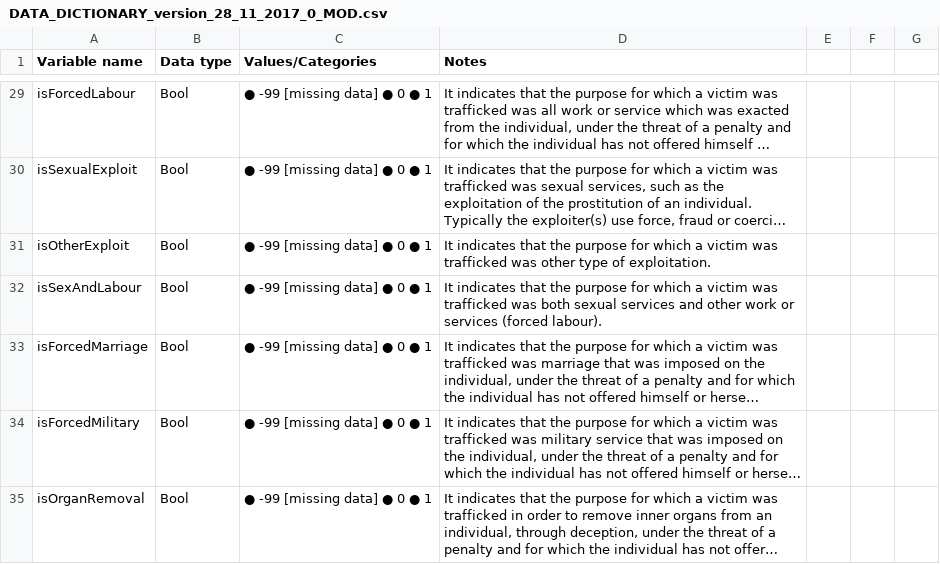
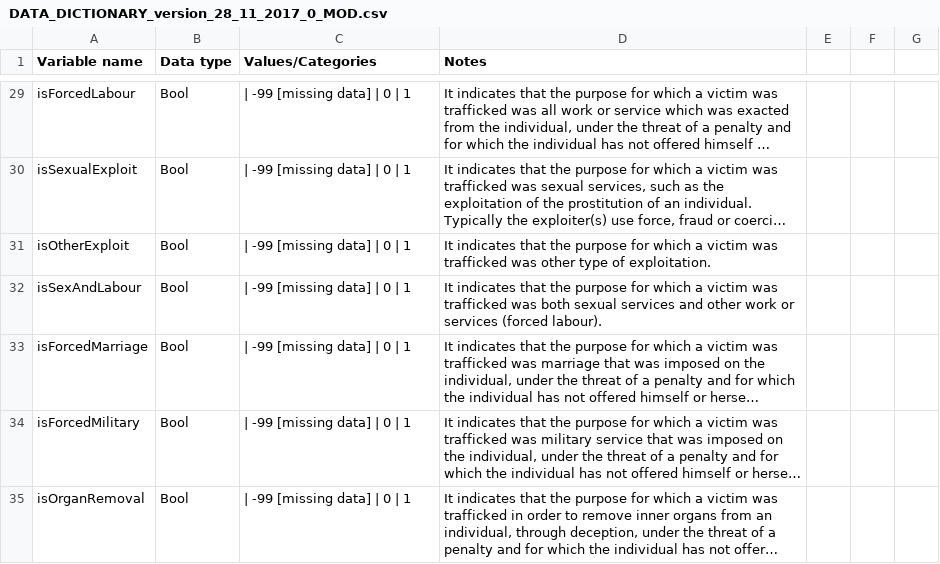
Before and after one commit to elleincheng/datasets_repo, a CSV file: DATA_DICTIONARY_version_28_11_2017_0_MOD.csv, drawn as a sheet; only a part is shown, gaps mark what is left out; long unchanged cells end in …; the diff covers the shown part only; the diff names each change by its address in the sheet, - before the commit and + after, or states it on an @@ line.

Commit message:
uploading CTDC Data Dictionary - 2nd try!

```diff
--- a/DATA_DICTIONARY_version_28_11_2017_0_MOD.csv
+++ b/DATA_DICTIONARY_version_28_11_2017_0_MOD.csv
-C29:C35 (Values/Categories): ● -99 [missing data] ● 0 ● 1
+C29:C35 (Values/Categories): | -99 [missing data] | 0 | 1
```
Also changed, not shown: 80 edited cells elsewhere in this file.
